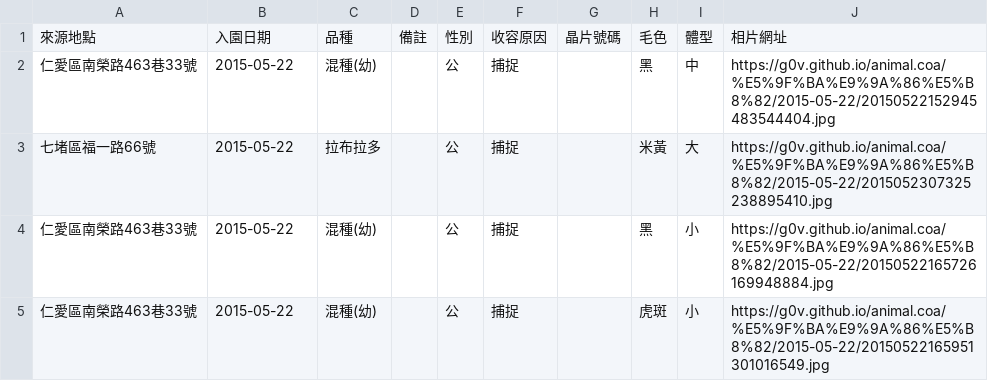
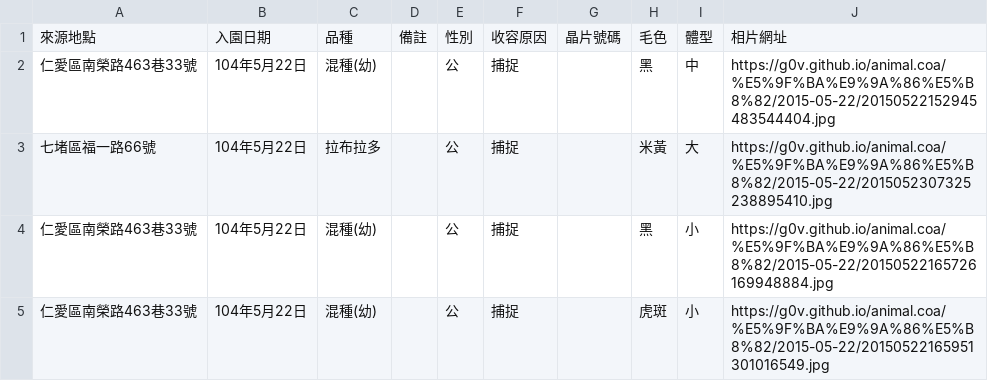
Before and after one commit to g0v/animal.coa, a CSV file: 基隆市/2015-05-22.csv, drawn as a sheet.

```diff
--- a/基隆市/2015-05-22.csv
+++ b/基隆市/2015-05-22.csv
@@ -1,5 +1,5 @@
 來源地點,入園日期,品種,備註,性別,收容原因,晶片號碼,毛色,體型,相片網址
-仁愛區南榮路463巷33號,2015-05-22,混種(幼),,公,捕捉,,黑,中,https://g0v.github.io/animal.coa/%E5%9F%BA%E9%9A%86%E5%B8%82/2015-05-22/20150522152945483544404.jpg
-七堵區福一路66號,2015-05-22,拉布拉多,,公,捕捉,,米黃,大,https://g0v.github.io/animal.coa/%E5%9F%BA%E9%9A%86%E5%B8%82/2015-05-22/2015052307325238895410.jpg
-仁愛區南榮路463巷33號,2015-05-22,混種(幼),,公,捕捉,,黑,小,https://g0v.github.io/animal.coa/%E5%9F%BA%E9%9A%86%E5%B8%82/2015-05-22/20150522165726169948884.jpg
-仁愛區南榮路463巷33號,2015-05-22,混種(幼),,公,捕捉,,虎斑,小,https://g0v.github.io/animal.coa/%E5%9F%BA%E9%9A%86%E5%B8%82/2015-05-22/20150522165951301016549.jpg
+仁愛區南榮路463巷33號,104年5月22日,混種(幼),,公,捕捉,,黑,中,https://g0v.github.io/animal.coa/%E5%9F%BA%E9%9A%86%E5%B8%82/2015-05-22/20150522152945483544404.jpg
+七堵區福一路66號,104年5月22日,拉布拉多,,公,捕捉,,米黃,大,https://g0v.github.io/animal.coa/%E5%9F%BA%E9%9A%86%E5%B8%82/2015-05-22/2015052307325238895410.jpg
+仁愛區南榮路463巷33號,104年5月22日,混種(幼),,公,捕捉,,黑,小,https://g0v.github.io/animal.coa/%E5%9F%BA%E9%9A%86%E5%B8%82/2015-05-22/20150522165726169948884.jpg
+仁愛區南榮路463巷33號,104年5月22日,混種(幼),,公,捕捉,,虎斑,小,https://g0v.github.io/animal.coa/%E5%9F%BA%E9%9A%86%E5%B8%82/2015-05-22/20150522165951301016549.jpg
```
Also changed, not shown: 基隆市/2015-05-13.csv, 基隆市/2015-05-25.csv, 14 other files.
